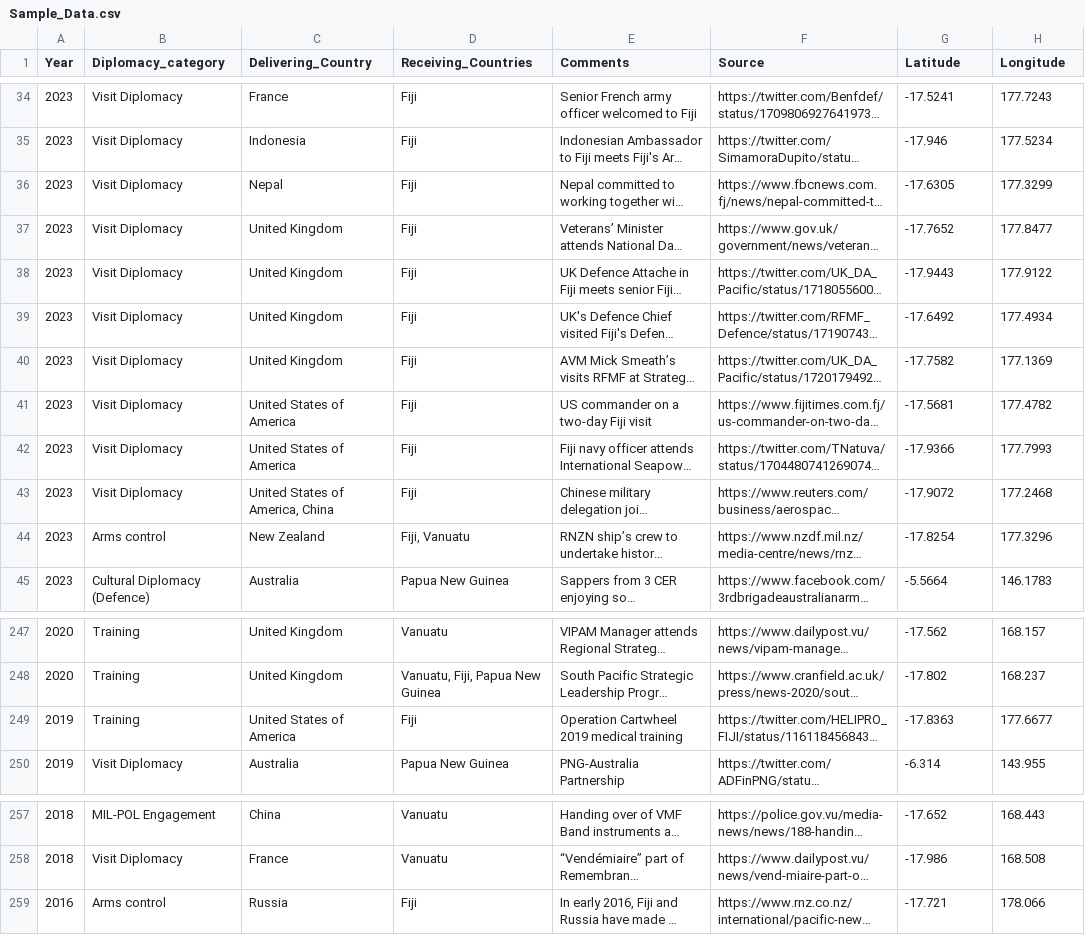
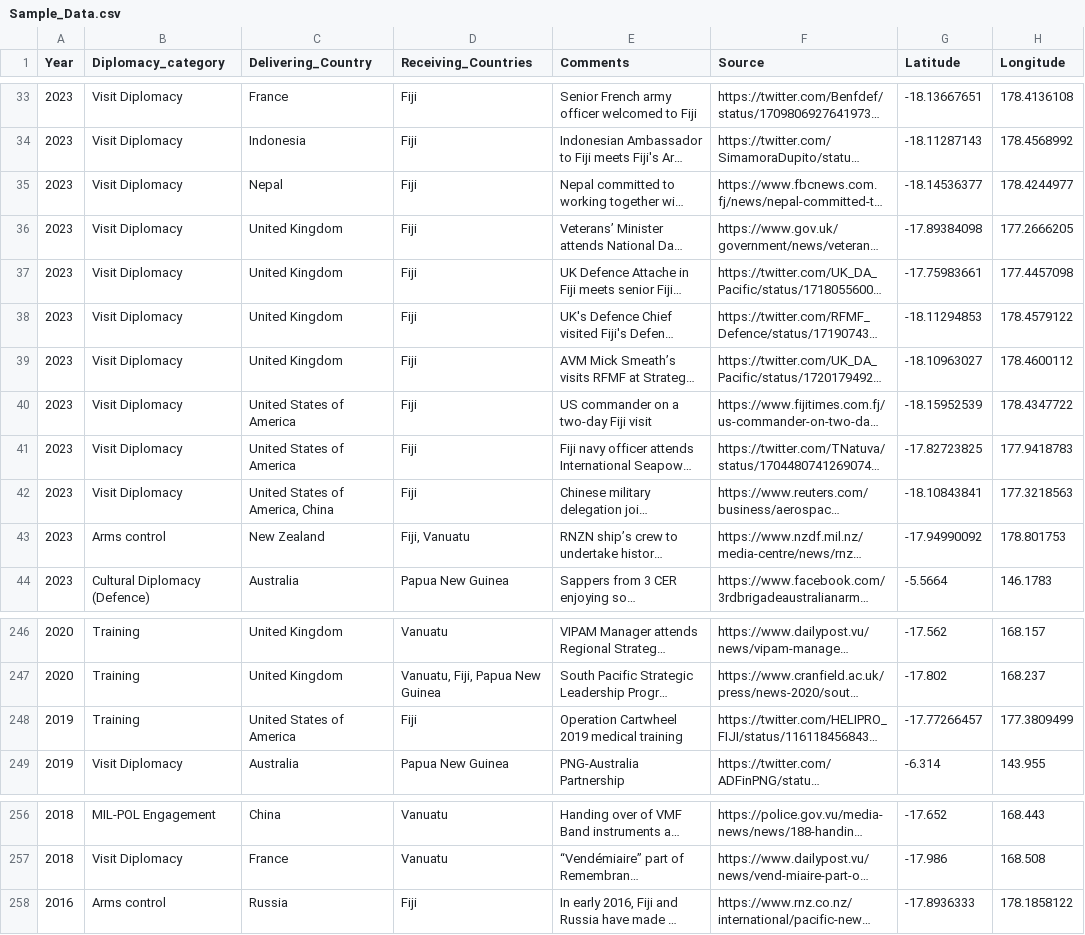
Before and after one commit to arthurdoyle1/Test_Def_Dip_Map, a CSV file: Sample_Data.csv, drawn as a sheet; only a part is shown, gaps mark what is left out; long unchanged cells end in …; addresses are those after the commit; the diff covers the shown part only; the diff names each change by its address in the sheet, - before the commit and + after, or states it on an @@ line.

```diff
--- a/Sample_Data.csv
+++ b/Sample_Data.csv
-G33 (Latitude): -17.5241
+G33 (Latitude): -18.13667651
-H33 (Longitude): 177.7243
+H33 (Longitude): 178.4136108
-G34 (Latitude): -17.946
+G34 (Latitude): -18.11287143
-H34 (Longitude): 177.5234
+H34 (Longitude): 178.4568992
-G35 (Latitude): -17.6305
+G35 (Latitude): -18.14536377
-H35 (Longitude): 177.3299
+H35 (Longitude): 178.4244977
-G36 (Latitude): -17.7652
+G36 (Latitude): -17.89384098
-H36 (Longitude): 177.8477
+H36 (Longitude): 177.2666205
-G37 (Latitude): -17.9443
+G37 (Latitude): -17.75983661
-H37 (Longitude): 177.9122
+H37 (Longitude): 177.4457098
-G38 (Latitude): -17.6492
+G38 (Latitude): -18.11294853
-H38 (Longitude): 177.4934
+H38 (Longitude): 178.4579122
-G39 (Latitude): -17.7582
+G39 (Latitude): -18.10963027
-H39 (Longitude): 177.1369
+H39 (Longitude): 178.4600112
-G40 (Latitude): -17.5681
+G40 (Latitude): -18.15952539
-H40 (Longitude): 177.4782
+H40 (Longitude): 178.4347722
-G41 (Latitude): -17.9366
+G41 (Latitude): -17.82723825
-H41 (Longitude): 177.7993
+H41 (Longitude): 177.9418783
-G42 (Latitude): -17.9072
+G42 (Latitude): -18.10843841
-H42 (Longitude): 177.2468
+H42 (Longitude): 177.3218563
-G43 (Latitude): -17.8254
+G43 (Latitude): -17.94990092
-H43 (Longitude): 177.3296
+H43 (Longitude): 178.801753
-G248 (Latitude): -17.8363
+G248 (Latitude): -17.77266457
-H248 (Longitude): 177.6677
+H248 (Longitude): 177.3809499
-G258 (Latitude): -17.721
+G258 (Latitude): -17.8936333
-H258 (Longitude): 178.066
+H258 (Longitude): 178.1858122
```
Also changed, not shown: 1 removed row and 106 edited cells elsewhere in this file.
